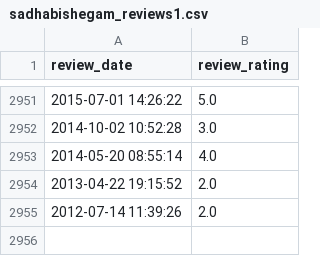
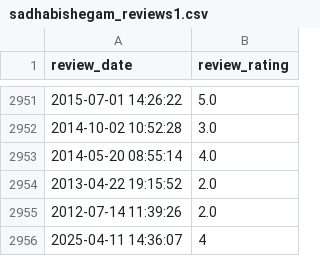
Before and after one commit to soorya-venkatesh/hotel_insights_streamlit, a CSV file: sadhabishegam_reviews1.csv, drawn as a sheet; only a part is shown, gaps mark what is left out.

Commit message:
updated logs

```diff
--- a/sadhabishegam_reviews1.csv
+++ b/sadhabishegam_reviews1.csv
@@ -2955 +2955,2 @@ review_date,review_rating
 2012-07-14 11:39:26,2.0
+2025-04-11 14:36:07,4
```
